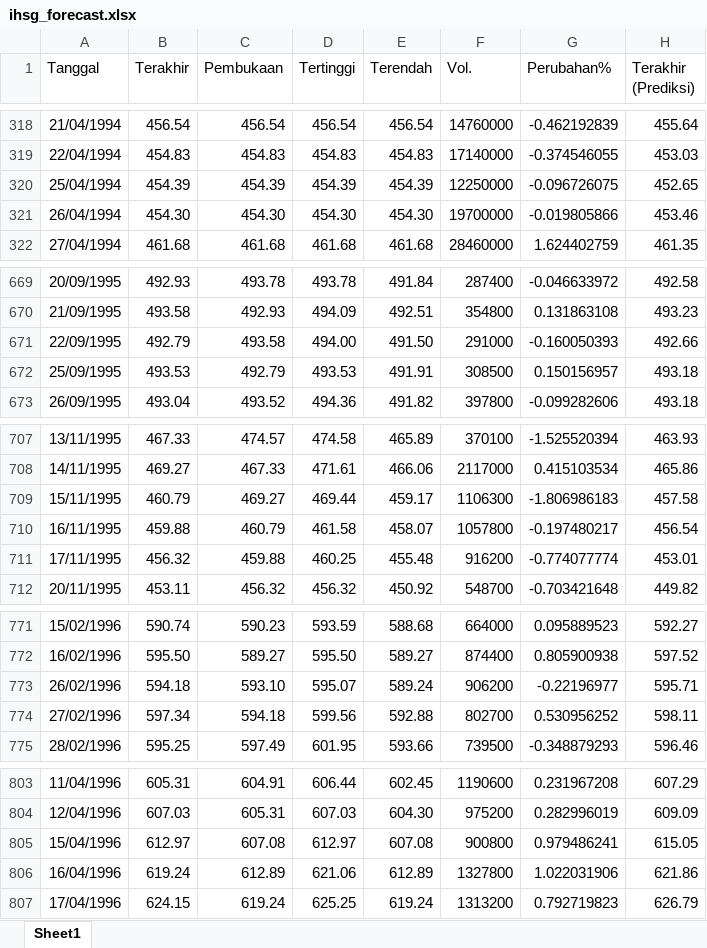
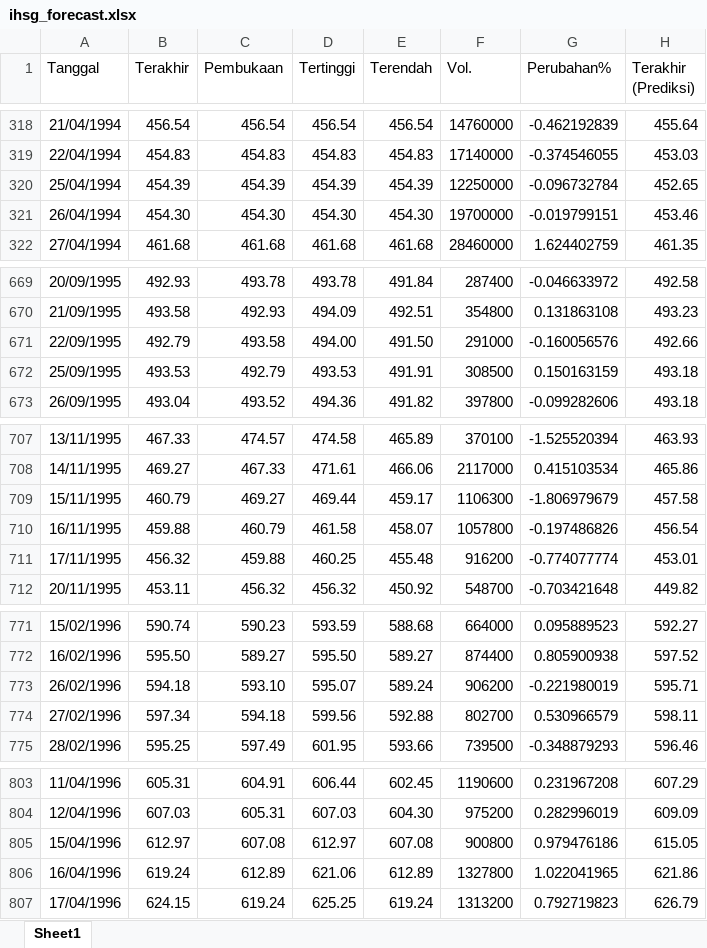
Before and after one commit to josephines1/prediksi-ihsg-xgboost, an Excel workbook: ihsg_forecast.xlsx, sheet Sheet1, drawn as a sheet; only a part is shown, gaps mark what is left out; values as stored, in another font and other column widths than the file's, no borders; the diff covers the shown part only; the diff names each change by its address in the sheet, - before the commit and + after, or states it on an @@ line.

```diff
--- a/ihsg_forecast.xlsx (sheet Sheet1)
+++ b/ihsg_forecast.xlsx (sheet Sheet1)
-G320 (Perubahan%): -0.096726075
+G320 (Perubahan%): -0.096732784
-G321 (Perubahan%): -0.019805866
+G321 (Perubahan%): -0.019799151
-G671 (Perubahan%): -0.160050393
+G671 (Perubahan%): -0.160056576
-G672 (Perubahan%): 0.150156957
+G672 (Perubahan%): 0.150163159
-G709 (Perubahan%): -1.806986183
+G709 (Perubahan%): -1.806979679
-G710 (Perubahan%): -0.197480217
+G710 (Perubahan%): -0.197486826
-G773 (Perubahan%): -0.22196977
+G773 (Perubahan%): -0.221980019
-G774 (Perubahan%): 0.530956252
+G774 (Perubahan%): 0.530966579
-G805 (Perubahan%): 0.979486241
+G805 (Perubahan%): 0.979476186
-G806 (Perubahan%): 1.022031906
+G806 (Perubahan%): 1.022041965
```
Also changed, not shown: 91 edited cells elsewhere in this sheet, model_evaluation.xlsx.
